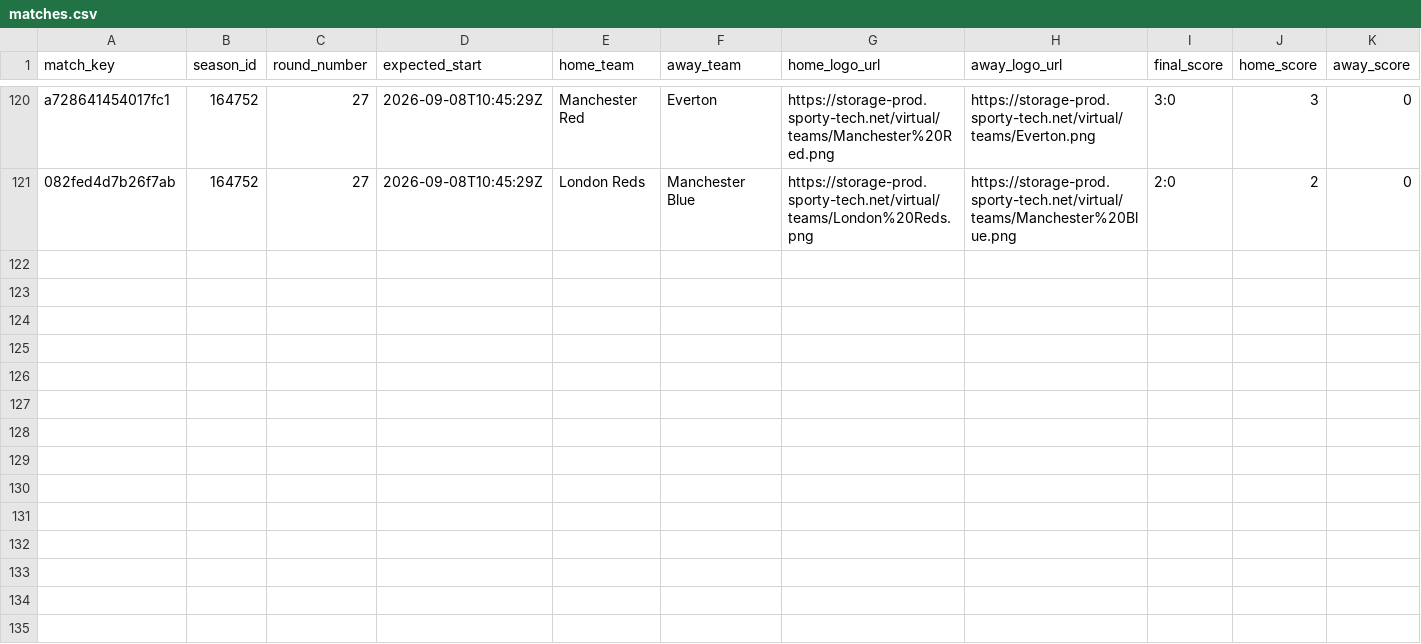
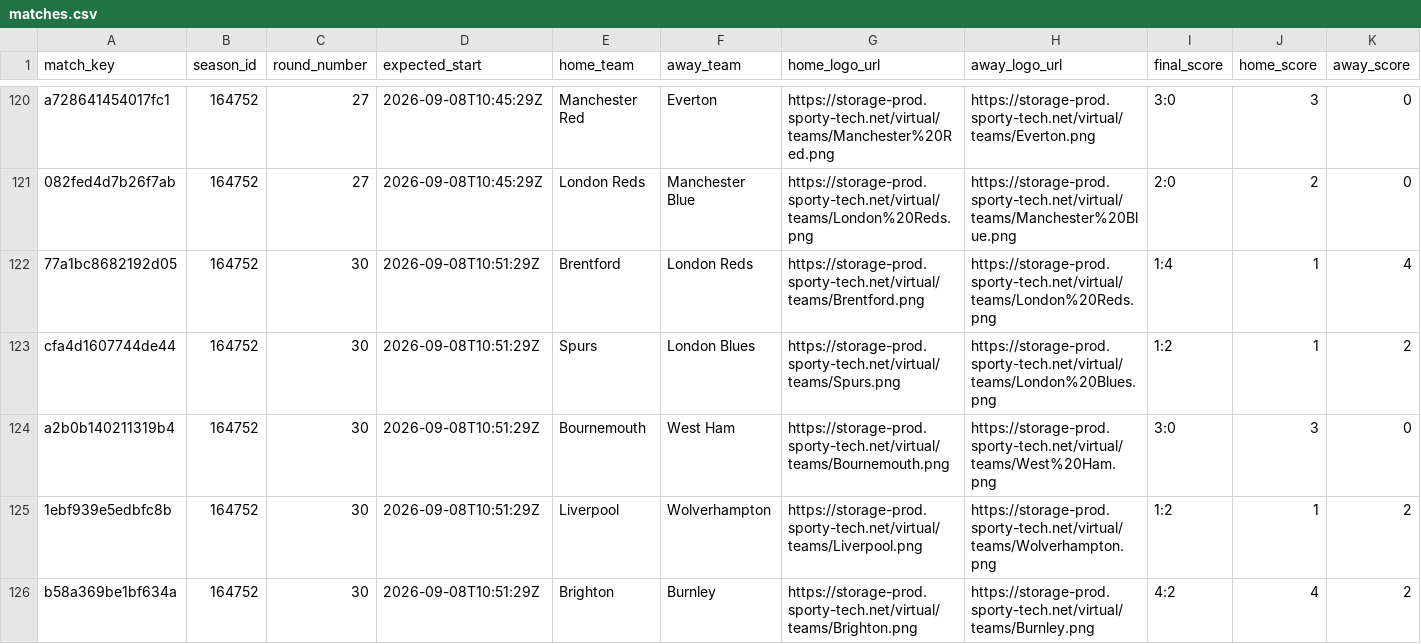
Before and after one commit to michaeldiary77-sys/virtual-leagues-collector, a CSV file: data/8035_english-league/matches.csv, drawn as a sheet; only a part is shown, gaps mark what is left out; rows hold the shown columns only; the diff covers the shown part only; the diff names each change by its address in the sheet, - before the commit and + after, or states it on an @@ line.

```diff
--- a/data/8035_english-league/matches.csv
+++ b/data/8035_english-league/matches.csv
+row 122: 77a1bc8682192d05 | 164752 | 30 | 2026-09-08T10:51:29Z | Brentford | London Reds | https://storage-prod.sporty-tech.net/virtual/teams/Brentford.png | https://storage-prod.sporty-tech.net/virtual/teams/London%20Reds.png | 1:4 | 1 | 4
+row 123: cfa4d1607744de44 | 164752 | 30 | 2026-09-08T10:51:29Z | Spurs | London Blues | https://storage-prod.sporty-tech.net/virtual/teams/Spurs.png | https://storage-prod.sporty-tech.net/virtual/teams/London%20Blues.png | 1:2 | 1 | 2
+row 124: a2b0b140211319b4 | 164752 | 30 | 2026-09-08T10:51:29Z | Bournemouth | West Ham | https://storage-prod.sporty-tech.net/virtual/teams/Bournemouth.png | https://storage-prod.sporty-tech.net/virtual/teams/West%20Ham.png | 3:0 | 3 | 0
+row 125: 1ebf939e5edbfc8b | 164752 | 30 | 2026-09-08T10:51:29Z | Liverpool | Wolverhampton | https://storage-prod.sporty-tech.net/virtual/teams/Liverpool.png | https://storage-prod.sporty-tech.net/virtual/teams/Wolverhampton.png | 1:2 | 1 | 2
+row 126: b58a369be1bf634a | 164752 | 30 | 2026-09-08T10:51:29Z | Brighton | Burnley | https://storage-prod.sporty-tech.net/virtual/teams/Brighton.png | https://storage-prod.sporty-tech.net/virtual/teams/Burnley.png | 4:2 | 4 | 2
```
Also changed, not shown: 5 added rows elsewhere in this file, data/8036_italian-league/matches.csv, data/8037_spanish-league/matches.csv, 42 other files.
